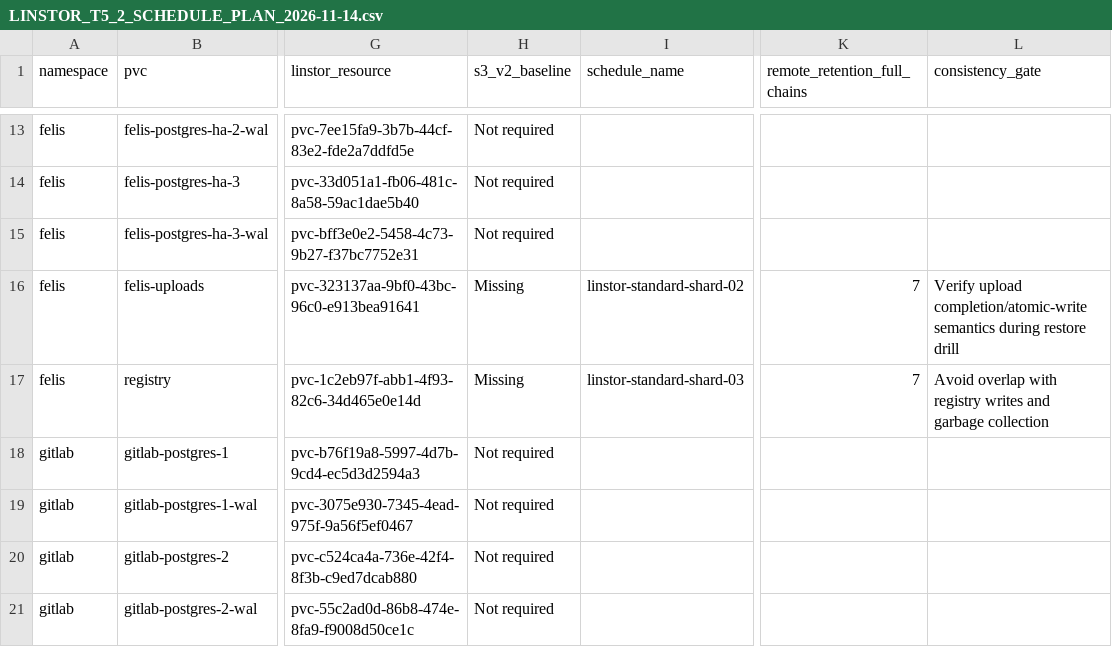
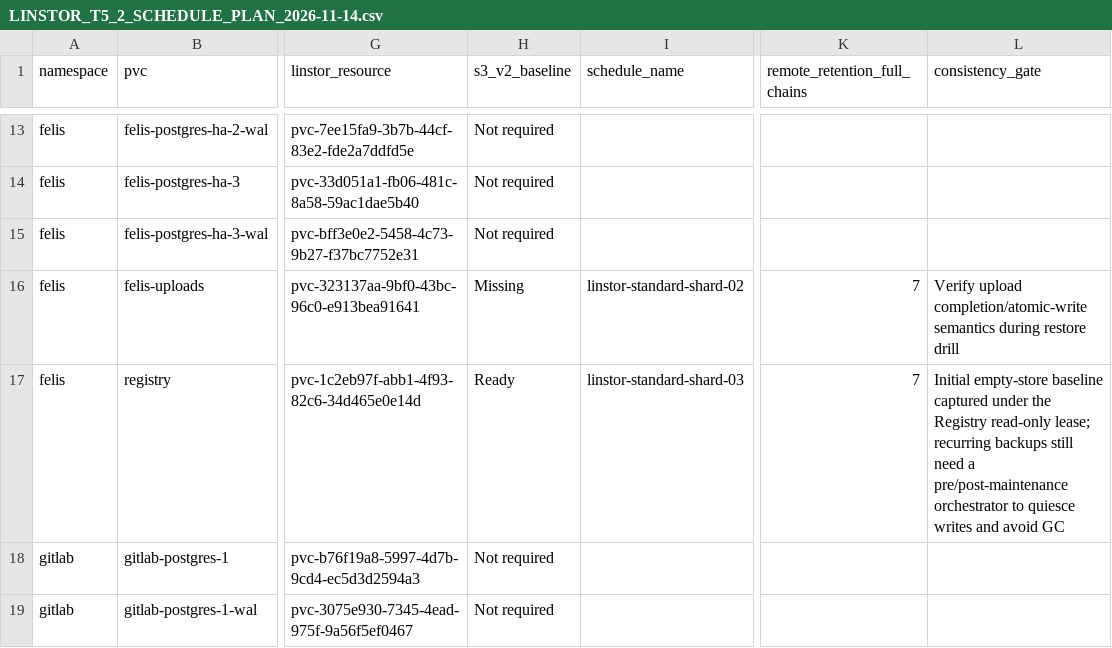
Before and after one commit to josmase/flux, a CSV file: docs/LINSTOR_T5_2_SCHEDULE_PLAN_2026-11-14.csv, drawn as a sheet; only a part is shown, gaps mark what is left out; the shorter side is filled out with more unchanged rows; the diff names each change by its address in the sheet, - before the commit and + after, or states it on an @@ line.

Commit message:
docs: record Felis Registry baseline evidence

```diff
--- a/docs/LINSTOR_T5_2_SCHEDULE_PLAN_2026-11-14.csv
+++ b/docs/LINSTOR_T5_2_SCHEDULE_PLAN_2026-11-14.csv
-H17 (s3_v2_baseline): Missing
+H17 (s3_v2_baseline): Ready
-L17 (consistency_gate): Avoid overlap with registry writes and garbage collection
+L17 (consistency_gate): Initial empty-store baseline captured under the Registry read-only lease; recurring backups still need a pre/post-maintenance orchestrator to quiesce writes and avoid GC
```
Also changed, not shown: 3 other files.
